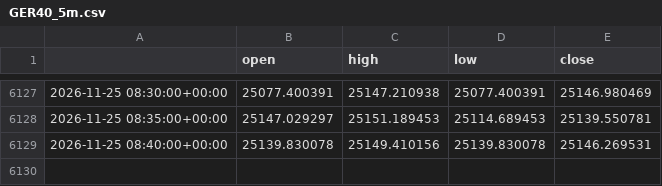
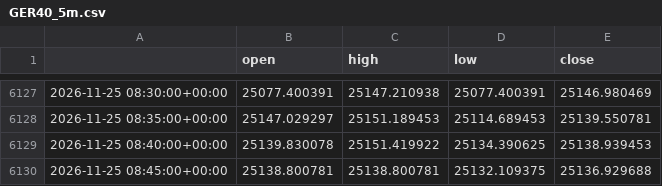
Before and after one commit to cms2nd/ftmo-sim-test, a CSV file: data/GER40_5m.csv, drawn as a sheet; only a part is shown, gaps mark what is left out.

```diff
--- a/data/GER40_5m.csv
+++ b/data/GER40_5m.csv
@@ -6128,2 +6128,3 @@
 2026-11-25 08:35:00+00:00,25147.029297,25151.189453,25114.689453,25139.550781
-2026-11-25 08:40:00+00:00,25139.830078,25149.410156,25139.830078,25146.269531
+2026-11-25 08:40:00+00:00,25139.830078,25151.419922,25134.390625,25138.939453
+2026-11-25 08:45:00+00:00,25138.800781,25138.800781,25132.109375,25136.929688
```
Also changed, not shown: data/XAUUSD_5m.csv, 6 other files.
